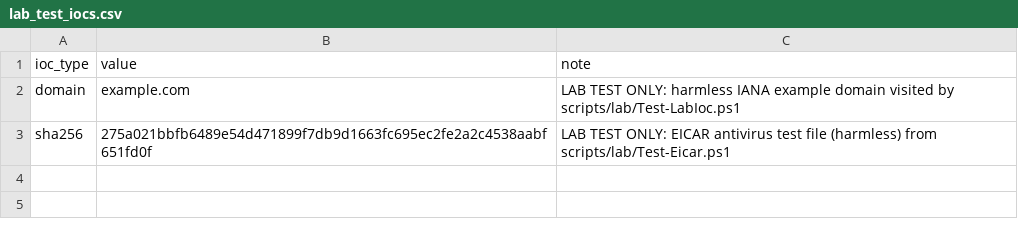
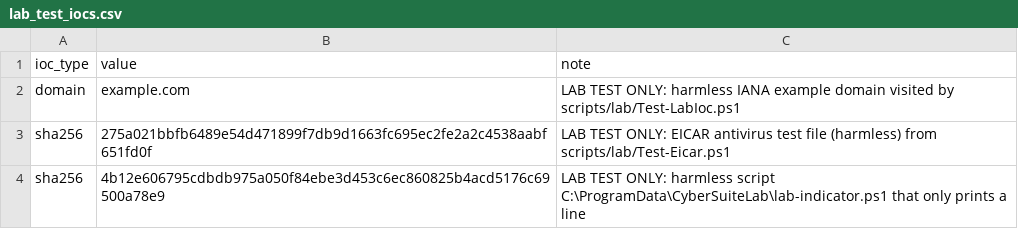
Before and after one commit to lavanya2862/SEL-Nexus-CyberSuite, a CSV file: InfrastructureSecurity/agents/threat_intel/config/lab_test_iocs.csv, drawn as a sheet; the diff names each change by its address in the sheet, - before the commit and + after, or states it on an @@ line.

```diff
--- a/InfrastructureSecurity/agents/threat_intel/config/lab_test_iocs.csv
+++ b/InfrastructureSecurity/agents/threat_intel/config/lab_test_iocs.csv
+row 4: sha256 | 4b12e606795cdbdb975a050f84ebe3d453c6ec860825b4acd5176c69500a78e9 | LAB TEST ONLY: harmless script C:\ProgramData\CyberSuiteLab\lab-indicator.ps1 that only prints a line
```
Also changed, not shown: InfrastructureSecurity/agents/threat_intel/config/fix_catalog.csv, 16 other files.
